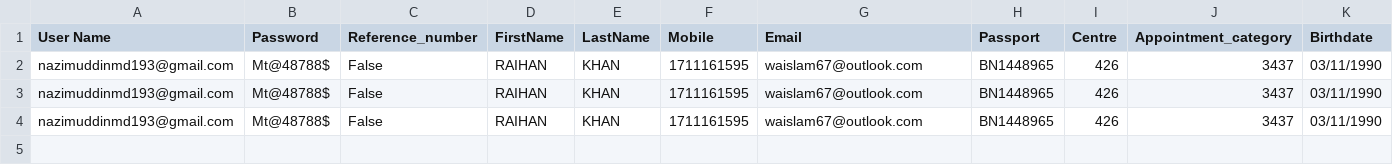
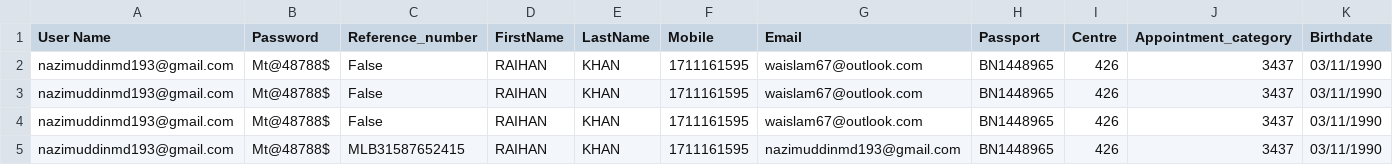
Before and after one commit to Waislam/csvupload, a CSV file: app/static/output/result.csv, drawn as a sheet; only a part is shown; rows hold the shown columns only; the diff names each change by its address in the sheet, - before the commit and + after, or states it on an @@ line.

```diff
--- a/app/static/output/result.csv
+++ b/app/static/output/result.csv
+row 5: nazimuddinmd193@gmail.com | Mt@48788$ | MLB31587652415 | RAIHAN | KHAN | 1711161595 | nazimuddinmd193@gmail.com | BN1448965 | 426 | 3437 | 03/11/1990
```
Also changed, not shown: app/static/csv/input.csv, 6 other files.
